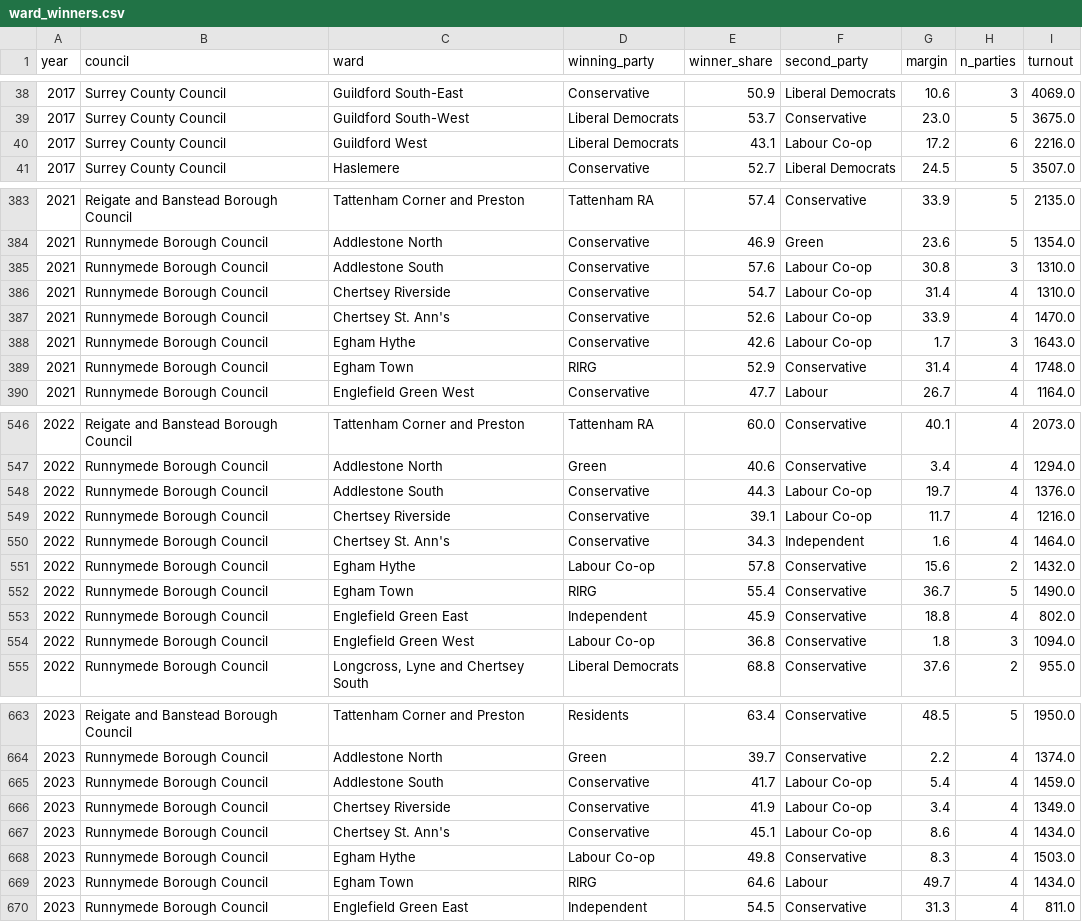
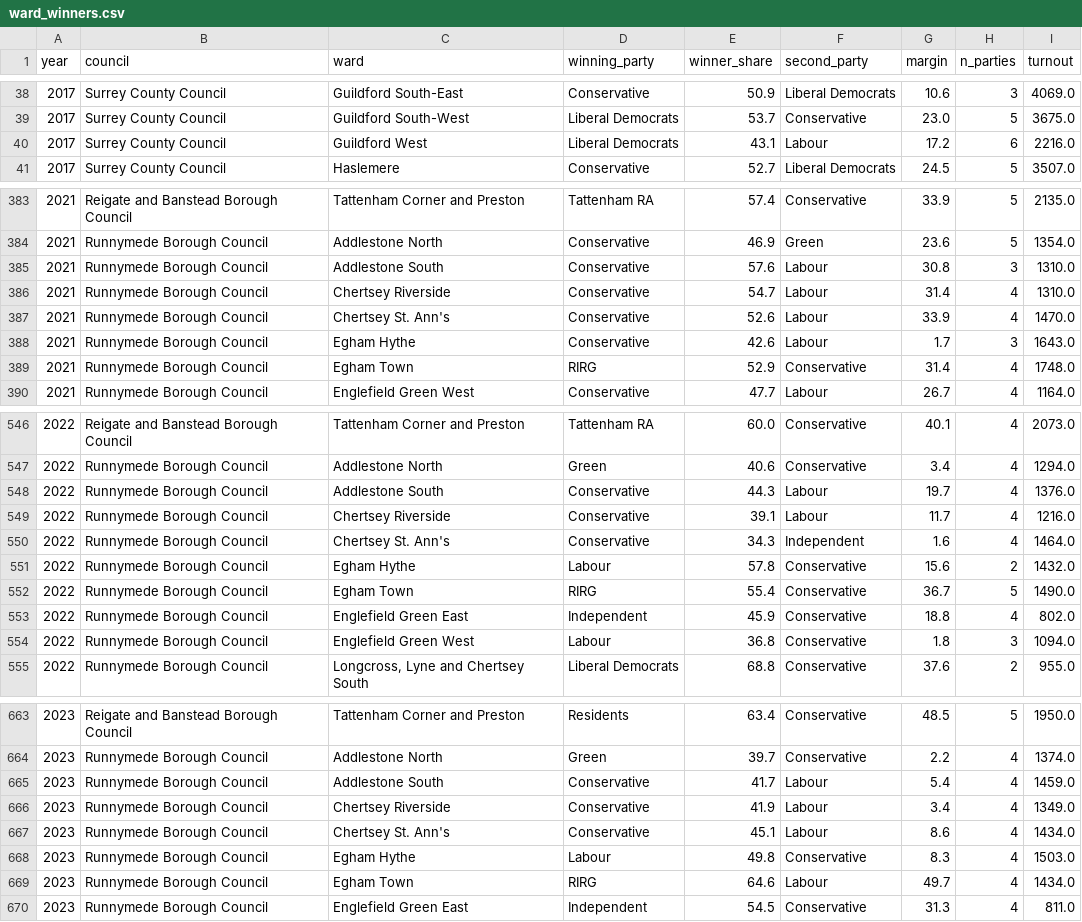
Before and after one commit to shuhan312/news-based-election-forecasting, a CSV file: data/elections/ward_winners.csv, drawn as a sheet; only a part is shown, gaps mark what is left out; the diff covers the shown part only.

Commit message:
Standardise party names in election results
Add party_raw and party_canonical fields to preserve Wikipedia labels while using standard names for aggregation. Combine clear aliases such as Reform, Labour Co-op, Liberal Democrat and Green Party.

Use standard party names in ward-level results, retain raw source labels for checking, and add validation checks for party mappings. Keep different local resident groups separate unless they are clearly the same party.

```diff
--- a/data/elections/ward_winners.csv
+++ b/data/elections/ward_winners.csv
@@ -39,3 +39,3 @@ year,council,ward,winning_party,winner_share,second_party,margin,n_parties,turno
 2017,Surrey County Council,Guildford South-West,Liberal Democrats,53.7,Conservative,23.0,5,3675.0
-2017,Surrey County Council,Guildford West,Liberal Democrats,43.1,Labour Co-op,17.2,6,2216.0
+2017,Surrey County Council,Guildford West,Liberal Democrats,43.1,Labour,17.2,6,2216.0
 2017,Surrey County Council,Haslemere,Conservative,52.7,Liberal Democrats,24.5,5,3507.0
@@ -384,6 +384,6 @@ year,council,ward,winning_party,winner_share,second_party,margin,n_parties,turno
 2021,Runnymede Borough Council,Addlestone North,Conservative,46.9,Green,23.6,5,1354.0
-2021,Runnymede Borough Council,Addlestone South,Conservative,57.6,Labour Co-op,30.8,3,1310.0
-2021,Runnymede Borough Council,Chertsey Riverside,Conservative,54.7,Labour Co-op,31.4,4,1310.0
-2021,Runnymede Borough Council,Chertsey St. Ann's,Conservative,52.6,Labour Co-op,33.9,4,1470.0
-2021,Runnymede Borough Council,Egham Hythe,Conservative,42.6,Labour Co-op,1.7,3,1643.0
+2021,Runnymede Borough Council,Addlestone South,Conservative,57.6,Labour,30.8,3,1310.0
+2021,Runnymede Borough Council,Chertsey Riverside,Conservative,54.7,Labour,31.4,4,1310.0
+2021,Runnymede Borough Council,Chertsey St. Ann's,Conservative,52.6,Labour,33.9,4,1470.0
+2021,Runnymede Borough Council,Egham Hythe,Conservative,42.6,Labour,1.7,3,1643.0
 2021,Runnymede Borough Council,Egham Town,RIRG,52.9,Conservative,31.4,4,1748.0
@@ -547,9 +547,9 @@ year,council,ward,winning_party,winner_share,second_party,margin,n_parties,turno
 2022,Runnymede Borough Council,Addlestone North,Green,40.6,Conservative,3.4,4,1294.0
-2022,Runnymede Borough Council,Addlestone South,Conservative,44.3,Labour Co-op,19.7,4,1376.0
-2022,Runnymede Borough Council,Chertsey Riverside,Conservative,39.1,Labour Co-op,11.7,4,1216.0
+2022,Runnymede Borough Council,Addlestone South,Conservative,44.3,Labour,19.7,4,1376.0
+2022,Runnymede Borough Council,Chertsey Riverside,Conservative,39.1,Labour,11.7,4,1216.0
 2022,Runnymede Borough Council,Chertsey St. Ann's,Conservative,34.3,Independent,1.6,4,1464.0
-2022,Runnymede Borough Council,Egham Hythe,Labour Co-op,57.8,Conservative,15.6,2,1432.0
+2022,Runnymede Borough Council,Egham Hythe,Labour,57.8,Conservative,15.6,2,1432.0
 2022,Runnymede Borough Council,Egham Town,RIRG,55.4,Conservative,36.7,5,1490.0
 2022,Runnymede Borough Council,Englefield Green East,Independent,45.9,Conservative,18.8,4,802.0
-2022,Runnymede Borough Council,Englefield Green West,Labour Co-op,36.8,Conservative,1.8,3,1094.0
+2022,Runnymede Borough Council,Englefield Green West,Labour,36.8,Conservative,1.8,3,1094.0
 2022,Runnymede Borough Council,"Longcross, Lyne and Chertsey South",Liberal Democrats,68.8,Conservative,37.6,2,955.0
@@ -664,6 +664,6 @@ year,council,ward,winning_party,winner_share,second_party,margin,n_parties,turno
 2023,Runnymede Borough Council,Addlestone North,Green,39.7,Conservative,2.2,4,1374.0
-2023,Runnymede Borough Council,Addlestone South,Conservative,41.7,Labour Co-op,5.4,4,1459.0
-2023,Runnymede Borough Council,Chertsey Riverside,Conservative,41.9,Labour Co-op,3.4,4,1349.0
-2023,Runnymede Borough Council,Chertsey St. Ann's,Conservative,45.1,Labour Co-op,8.6,4,1434.0
-2023,Runnymede Borough Council,Egham Hythe,Labour Co-op,49.8,Conservative,8.3,4,1503.0
+2023,Runnymede Borough Council,Addlestone South,Conservative,41.7,Labour,5.4,4,1459.0
+2023,Runnymede Borough Council,Chertsey Riverside,Conservative,41.9,Labour,3.4,4,1349.0
+2023,Runnymede Borough Council,Chertsey St. Ann's,Conservative,45.1,Labour,8.6,4,1434.0
+2023,Runnymede Borough Council,Egham Hythe,Labour,49.8,Conservative,8.3,4,1503.0
 2023,Runnymede Borough Council,Egham Town,RIRG,64.6,Labour,49.7,4,1434.0
```
Also changed, not shown: 12 edited cells elsewhere in this file, 5 other files.
